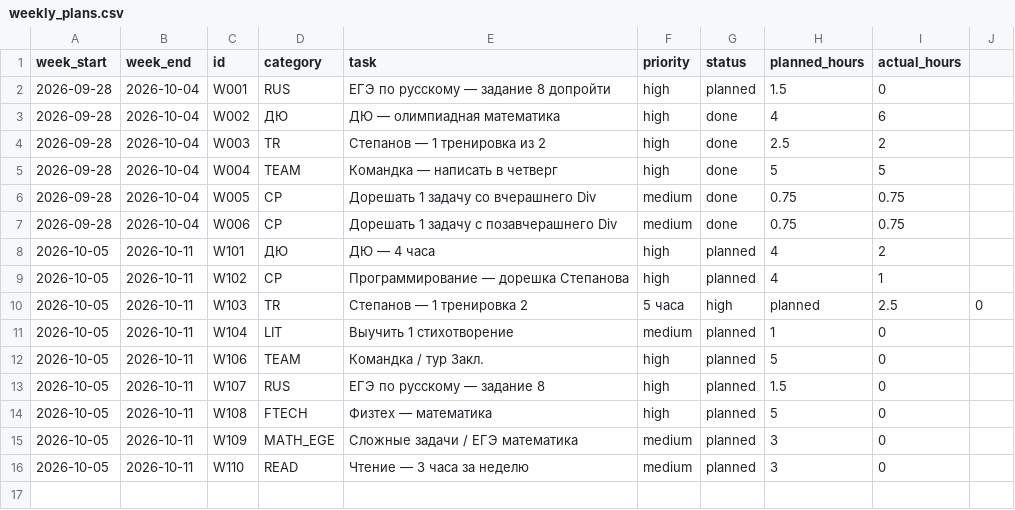
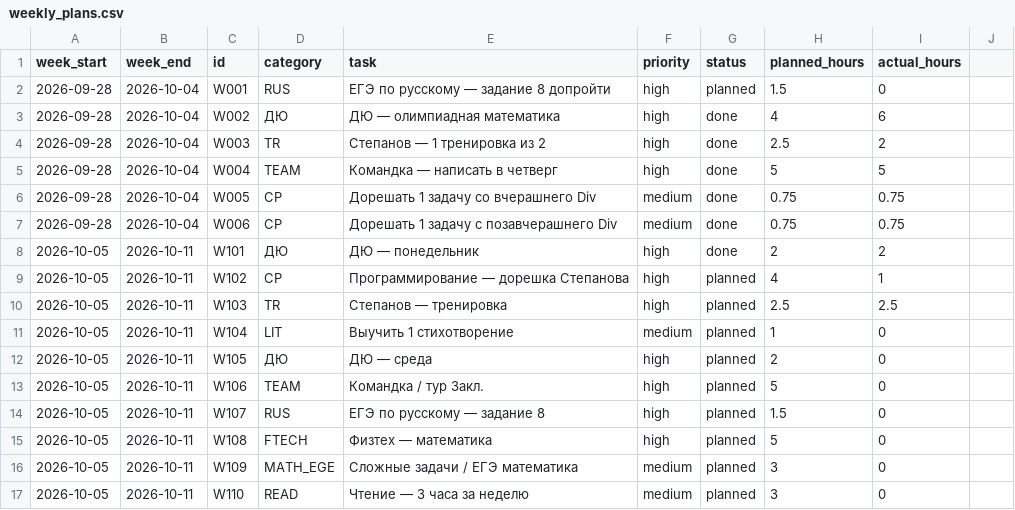
Before and after one commit to ponponin/dashboard, a CSV file: data/weekly_plans.csv, drawn as a sheet.

Commit message:
fix current week data and progress

```diff
--- a/data/weekly_plans.csv
+++ b/data/weekly_plans.csv
@@ -7,6 +7,7 @@ week_start,week_end,id,category,task,priority,status,planned_hours,actual_hours
 2026-09-28,2026-10-04,W006,CP,Дорешать 1 задачу с позавчерашнего Div,medium,done,0.75,0.75
-2026-10-05,2026-10-11,W101,ДЮ,ДЮ — 4 часа,high,planned,4,2
+2026-10-05,2026-10-11,W101,ДЮ,ДЮ — понедельник,high,done,2,2
 2026-10-05,2026-10-11,W102,CP,Программирование — дорешка Степанова,high,planned,4,1
-2026-10-05,2026-10-11,W103,TR,Степанов — 1 тренировка 2,5 часа,high,planned,2.5,0
+2026-10-05,2026-10-11,W103,TR,Степанов — тренировка,high,planned,2.5,2.5
 2026-10-05,2026-10-11,W104,LIT,Выучить 1 стихотворение,medium,planned,1,0
+2026-10-05,2026-10-11,W105,ДЮ,ДЮ — среда,high,planned,2,0
 2026-10-05,2026-10-11,W106,TEAM,Командка / тур Закл.,high,planned,5,0
```
